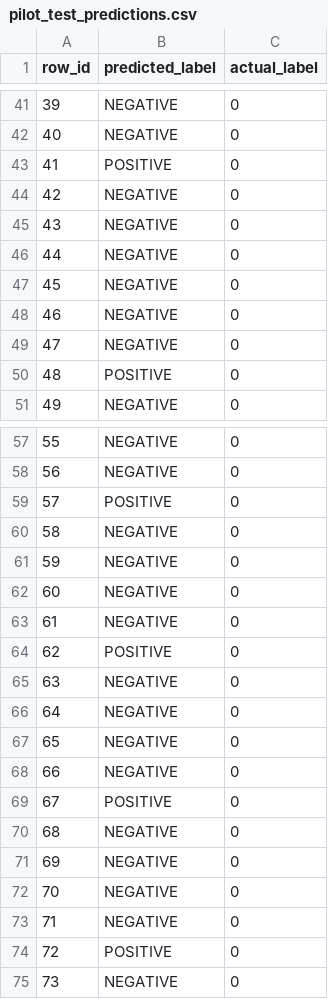
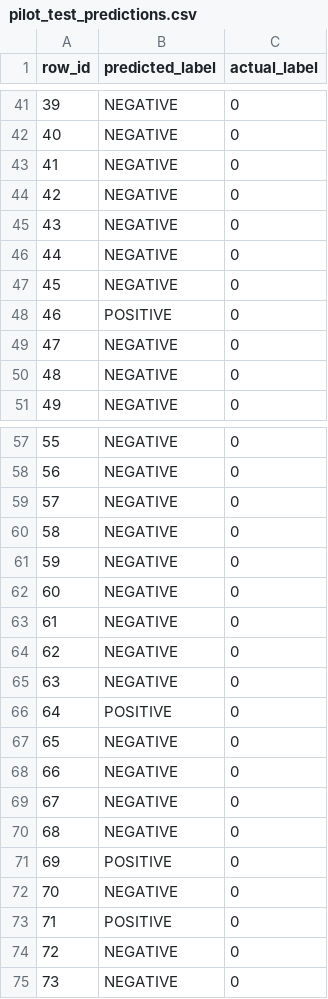
Before and after one commit to 0mickey9/llm-quantization-study, a CSV file: data/processed/pilot_test_predictions.csv, drawn as a sheet; only a part is shown, gaps mark what is left out; the diff covers the shown part only.

```diff
--- a/data/processed/pilot_test_predictions.csv
+++ b/data/processed/pilot_test_predictions.csv
@@ -42,3 +42,3 @@ row_id,predicted_label,actual_label
 40,NEGATIVE,0
-41,POSITIVE,0
+41,NEGATIVE,0
 42,NEGATIVE,0
@@ -47,5 +47,5 @@ row_id,predicted_label,actual_label
 45,NEGATIVE,0
-46,NEGATIVE,0
+46,POSITIVE,0
 47,NEGATIVE,0
-48,POSITIVE,0
+48,NEGATIVE,0
 49,NEGATIVE,0
@@ -58,3 +58,3 @@ row_id,predicted_label,actual_label
 56,NEGATIVE,0
-57,POSITIVE,0
+57,NEGATIVE,0
 58,NEGATIVE,0
@@ -63,13 +63,13 @@ row_id,predicted_label,actual_label
 61,NEGATIVE,0
-62,POSITIVE,0
+62,NEGATIVE,0
 63,NEGATIVE,0
-64,NEGATIVE,0
+64,POSITIVE,0
 65,NEGATIVE,0
 66,NEGATIVE,0
-67,POSITIVE,0
+67,NEGATIVE,0
 68,NEGATIVE,0
-69,NEGATIVE,0
+69,POSITIVE,0
 70,NEGATIVE,0
-71,NEGATIVE,0
-72,POSITIVE,0
+71,POSITIVE,0
+72,NEGATIVE,0
 73,NEGATIVE,0
```
Also changed, not shown: 19 edited cells elsewhere in this file, 41 other files.
